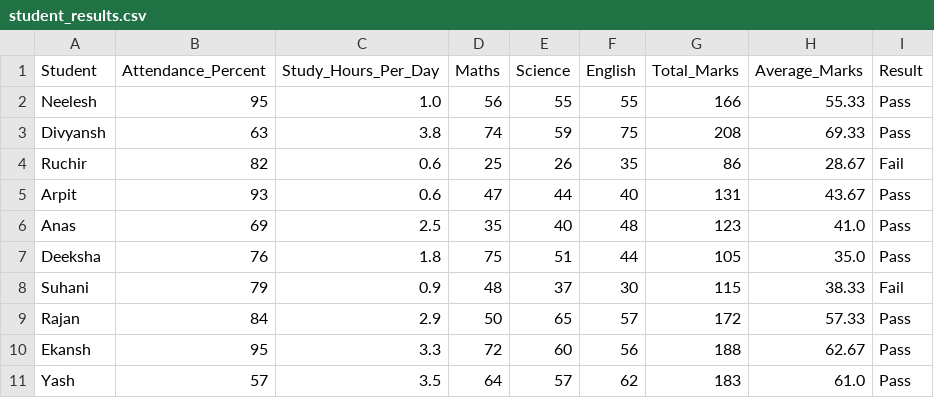
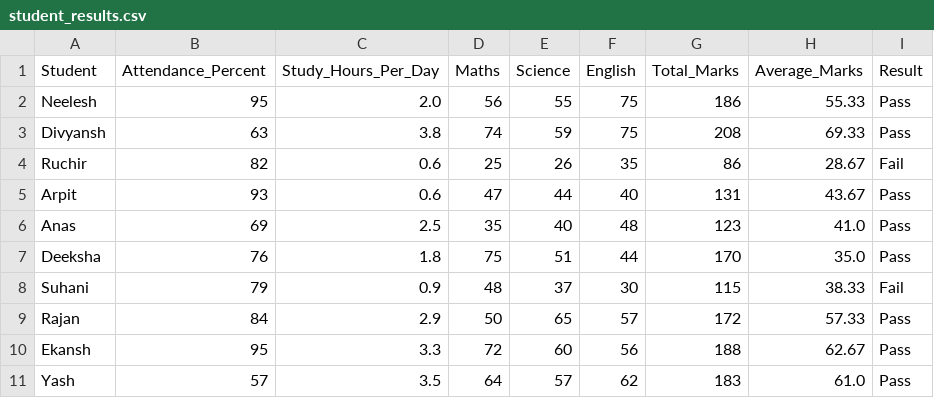
Before and after one commit to singhneelesh730-a11y/my-first-project, a CSV file: student_results.csv, drawn as a sheet; only a part is shown.

Commit message:
update

```diff
--- a/student_results.csv
+++ b/student_results.csv
@@ -1,3 +1,3 @@
 Student,Attendance_Percent,Study_Hours_Per_Day,Maths,Science,English,Total_Marks,Average_Marks,Result
-Neelesh,95,1.0,56,55,55,166,55.33,Pass
+Neelesh,95,2.0,56,55,75,186,55.33,Pass
 Divyansh,63,3.8,74,59,75,208,69.33,Pass
@@ -6,3 +6,3 @@ Arpit,93,0.6,47,44,40,131,43.67,Pass
 Anas ,69,2.5,35,40,48,123,41.0,Pass
-Deeksha,76,1.8,75,51,44,105,35.0,Pass
+Deeksha,76,1.8,75,51,44,170,35.0,Pass
 Suhani,79,0.9,48,37,30,115,38.33,Fail
```
